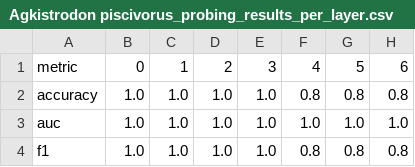
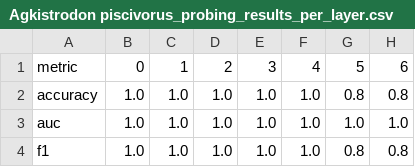
Before and after one commit to manoloFer10/plm-toxicity, a CSV file: results/probing/within_taxa/species/Agkistrodon piscivorus_probing_results_per_layer.csv, drawn as a sheet; only a part is shown; the diff names each change by its address in the sheet, - before the commit and + after, or states it on an @@ line.

```diff
--- a/results/probing/within_taxa/species/Agkistrodon piscivorus_probing_results_per_layer.csv
+++ b/results/probing/within_taxa/species/Agkistrodon piscivorus_probing_results_per_layer.csv
-F2: 0.8
+F2: 1.0
-F4: 0.8
+F4: 1.0
```
Also changed, not shown: results/probing/within_taxa/species/Crotalus durissus_probing_results_per_layer.csv, results/probing/within_taxa/species/Salmonella enterica_probing_results_per_layer.csv, 5 other files.
